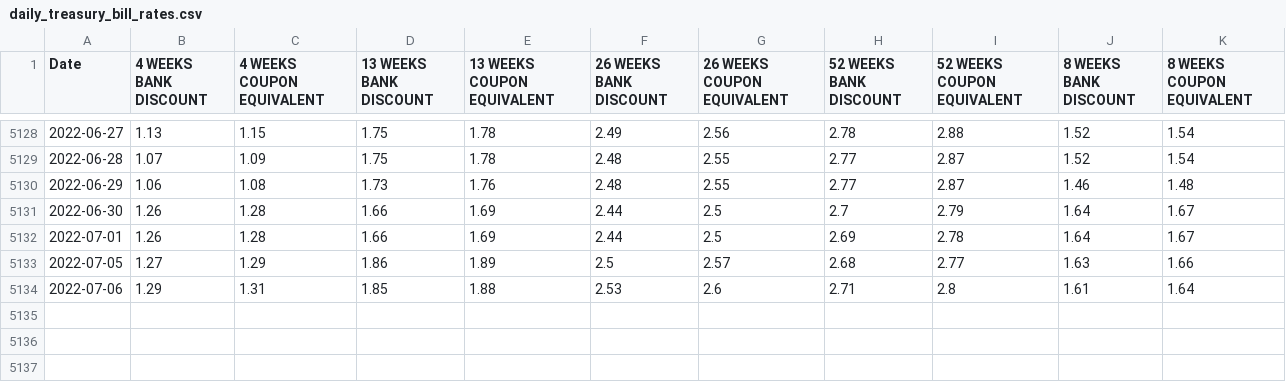
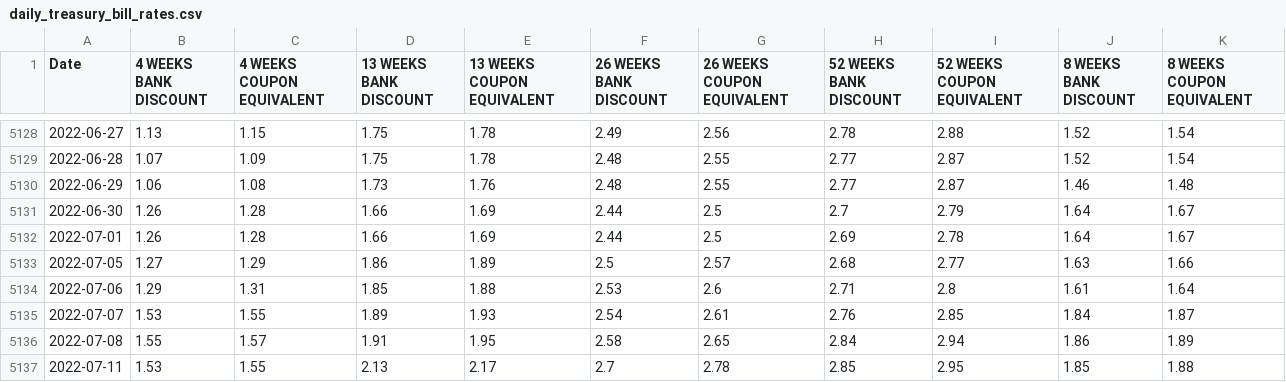
Before and after one commit to mercer818/market-watch, a CSV file: market_watch/rates_watch/cache/Rates/daily_treasury_bill_rates.csv, drawn as a sheet; only a part is shown, gaps mark what is left out; the diff names each change by its address in the sheet, - before the commit and + after, or states it on an @@ line.

```diff
--- a/market_watch/rates_watch/cache/Rates/daily_treasury_bill_rates.csv
+++ b/market_watch/rates_watch/cache/Rates/daily_treasury_bill_rates.csv
+row 5135: 2022-07-07 | 1.53 | 1.55 | 1.89 | 1.93 | 2.54 | 2.61 | 2.76 | 2.85 | 1.84 | 1.87
+row 5136: 2022-07-08 | 1.55 | 1.57 | 1.91 | 1.95 | 2.58 | 2.65 | 2.84 | 2.94 | 1.86 | 1.89
+row 5137: 2022-07-11 | 1.53 | 1.55 | 2.13 | 2.17 | 2.7 | 2.78 | 2.85 | 2.95 | 1.85 | 1.88
```
Also changed, not shown: market_watch/rates_watch/cache/Rates/daily_treasury_real_yield_curve.csv.
